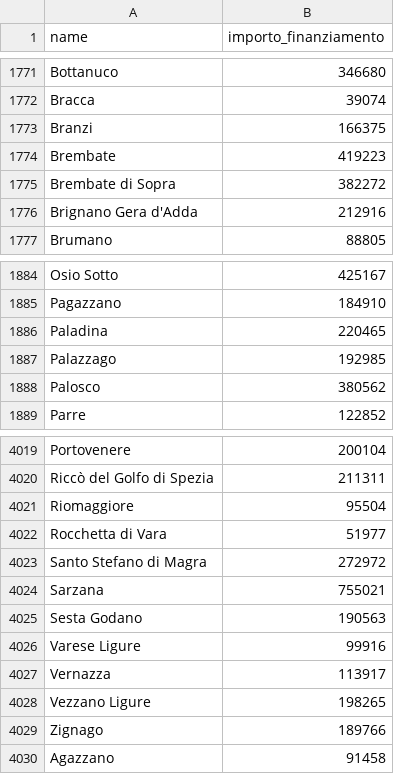
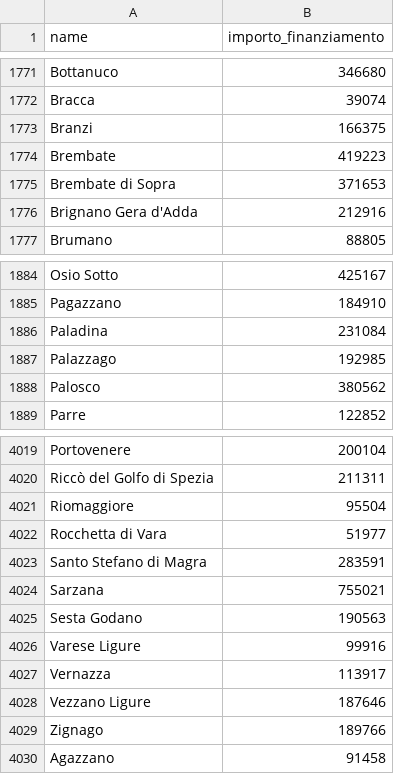
Before and after one commit to teamdigitale/padigitale2026-opendata, a CSV file: data/KPI/importi_per_comune.csv, drawn as a sheet; only a part is shown, gaps mark what is left out.

Commit message:
Aggiunti dataset con split per avviso

```diff
--- a/data/KPI/importi_per_comune.csv
+++ b/data/KPI/importi_per_comune.csv
@@ -1774,3 +1774,3 @@ Branzi,166375
 Brembate,419223
-Brembate di Sopra,382272
+Brembate di Sopra,371653
 Brignano Gera d'Adda,212916
@@ -1885,3 +1885,3 @@ Osio Sotto,425167
 Pagazzano,184910
-Paladina,220465
+Paladina,231084
 Palazzago,192985
@@ -4022,3 +4022,3 @@ Riomaggiore,95504
 Rocchetta di Vara,51977
-Santo Stefano di Magra,272972
+Santo Stefano di Magra,283591
 Sarzana,755021
@@ -4027,3 +4027,3 @@ Varese Ligure,99916
 Vernazza,113917
-Vezzano Ligure,198265
+Vezzano Ligure,187646
 Zignago,189766
```
Also changed, not shown: 7 other files.
